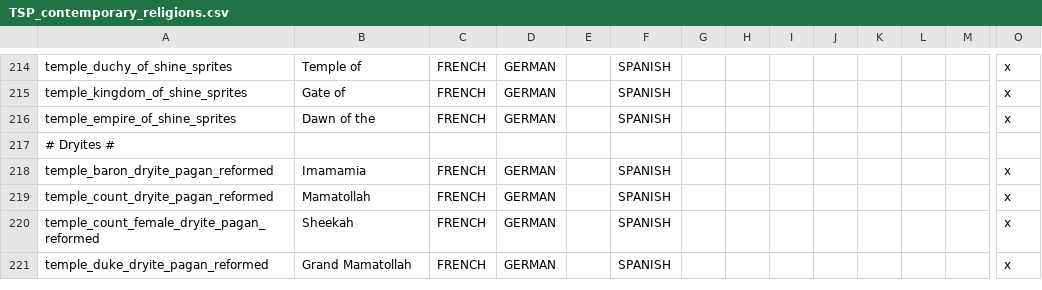
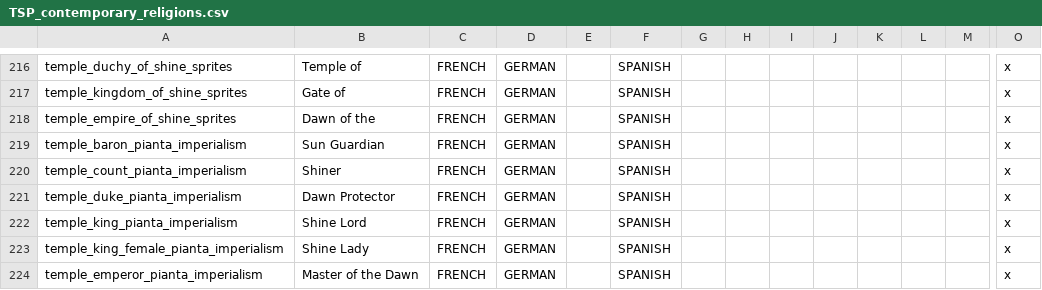
Before and after one commit to TurtleShroom/Super_Mario_Mod, a CSV file: AL-TSP-MARIO/localisation/TSP_contemporary_religions.csv, drawn as a sheet; only a part is shown, gaps mark what is left out; the shorter side is filled out with more unchanged rows; rows hold the shown columns only; the diff covers the shown part only; the diff names each change by its address in the sheet, - before the commit and + after, or states it on an @@ line.

```diff
--- a/AL-TSP-MARIO/localisation/TSP_contemporary_religions.csv
+++ b/AL-TSP-MARIO/localisation/TSP_contemporary_religions.csv
+row 219: temple_baron_pianta_imperialism | Sun Guardian | FRENCH | GERMAN |  | SPANISH |  |  |  |  |  |  |  | x
+row 220: temple_count_pianta_imperialism | Shiner | FRENCH | GERMAN |  | SPANISH |  |  |  |  |  |  |  | x
+row 221: temple_duke_pianta_imperialism | Dawn Protector | FRENCH | GERMAN |  | SPANISH |  |  |  |  |  |  |  | x
+row 222: temple_king_pianta_imperialism | Shine Lord | FRENCH | GERMAN |  | SPANISH |  |  |  |  |  |  |  | x
+row 223: temple_king_female_pianta_imperialism | Shine Lady | FRENCH | GERMAN |  | SPANISH |  |  |  |  |  |  |  | x
+row 224: temple_emperor_pianta_imperialism | Master of the Dawn | FRENCH | GERMAN |  | SPANISH |  |  |  |  |  |  |  | x
```
Also changed, not shown: 8 added rows, 2 moved rows and 9 edited cells elsewhere in this file.
